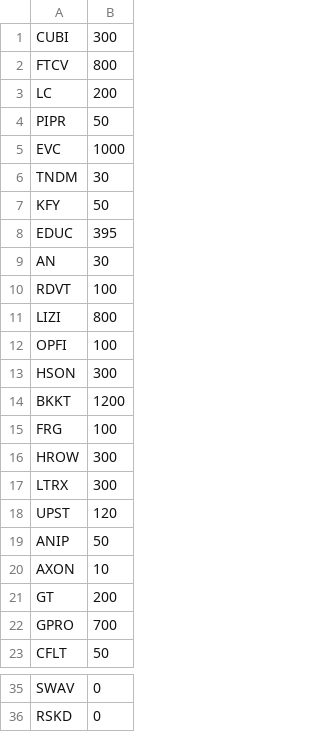
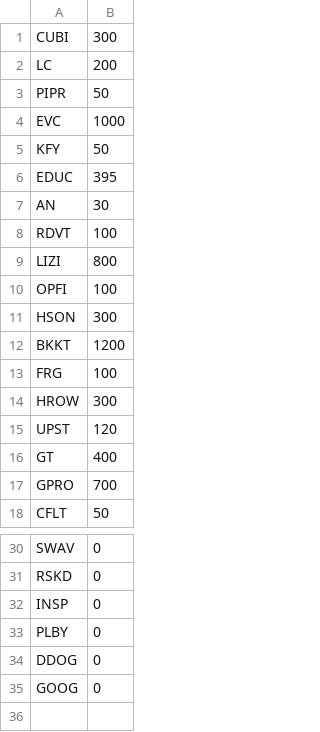
Before and after one commit to andras-prog/andras-prog.github.io, a CSV file: portfolio2000.csv, drawn as a sheet; only a part is shown, gaps mark what is left out.

Commit message:
ok

```diff
--- a/portfolio2000.csv
+++ b/portfolio2000.csv
@@ -1,3 +1,2 @@
 CUBI,300
-FTCV,800
 LC,200
@@ -5,3 +4,2 @@ PIPR,50
 EVC,1000
-TNDM,30
 KFY,50
@@ -16,7 +14,4 @@ FRG,100
 HROW,300
-LTRX,300
 UPST,120
-ANIP,50
-AXON,10
-GT,200
+GT,400
 GPRO,700
@@ -36 +31,5 @@ SWAV,0
 RSKD,0
+INSP,0
+PLBY,0
+DDOG,0
+GOOG,0
```
